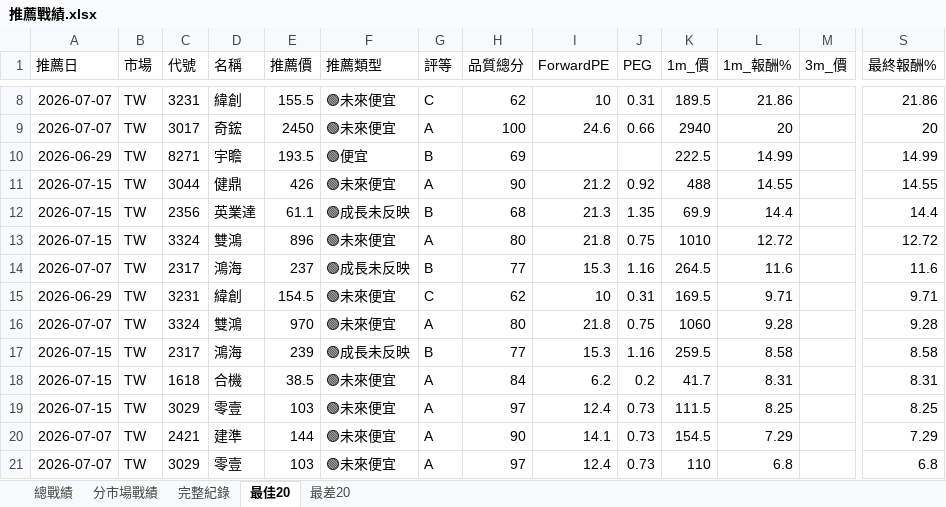
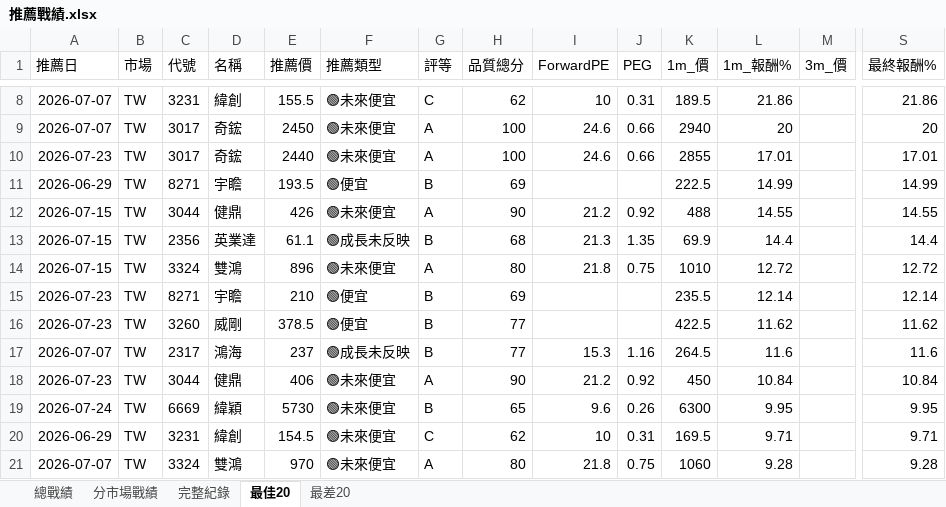
Before and after one commit to delphichi/big, an Excel workbook: data/推薦戰績.xlsx, sheet 最佳20, drawn as a sheet; only a part is shown, gaps mark what is left out; values as stored, in another font and other column widths than the file's, no borders; removed rows and columns are numbered as before the commit, all else as after; rows hold the shown columns only; the diff names each change by its address in the sheet, - before the commit and + after, or states it on an @@ line.

```diff
--- a/data/推薦戰績.xlsx (sheet 最佳20)
+++ b/data/推薦戰績.xlsx (sheet 最佳20)
+row 10: 2026-07-23 | TW | 3017 | 奇鋐 | 2440 | 🟢未來便宜 | A | 100 | 24.6 | 0.66 | 2855 | 17.01 |  | 17.01
+row 15: 2026-07-23 | TW | 8271 | 宇瞻 | 210 | 🟢便宜 | B | 69 |  |  | 235.5 | 12.14 |  | 12.14
+row 16: 2026-07-23 | TW | 3260 | 威剛 | 378.5 | 🟢便宜 | B | 77 |  |  | 422.5 | 11.62 |  | 11.62
+row 18: 2026-07-23 | TW | 3044 | 健鼎 | 406 | 🟢未來便宜 | A | 90 | 21.2 | 0.92 | 450 | 10.84 |  | 10.84
+row 19: 2026-07-24 | TW | 6669 | 緯穎 | 5730 | 🟢未來便宜 | B | 65 | 9.6 | 0.26 | 6300 | 9.95 |  | 9.95
-row 17: 2026-07-15 | TW | 2317 | 鴻海 | 239 | 🟢成長未反映 | B | 77 | 15.3 | 1.16 | 259.5 | 8.58 |  | 8.58
-row 18: 2026-07-15 | TW | 1618 | 合機 | 38.5 | 🟢未來便宜 | A | 84 | 6.2 | 0.2 | 41.7 | 8.31 |  | 8.31
-row 19: 2026-07-15 | TW | 3029 | 零壹 | 103 | 🟢未來便宜 | A | 97 | 12.4 | 0.73 | 111.5 | 8.25 |  | 8.25
-row 20: 2026-07-07 | TW | 2421 | 建準 | 144 | 🟢未來便宜 | A | 90 | 14.1 | 0.73 | 154.5 | 7.29 |  | 7.29
-row 21: 2026-07-07 | TW | 3029 | 零壹 | 103 | 🟢未來便宜 | A | 97 | 12.4 | 0.73 | 110 | 6.8 |  | 6.8
```
Also changed, not shown: sheet 最差20, sheet 完整紀錄, sheet 總戰績, sheet 分市場戰績, data/台股PE監看表.xlsx, 1 other file.
